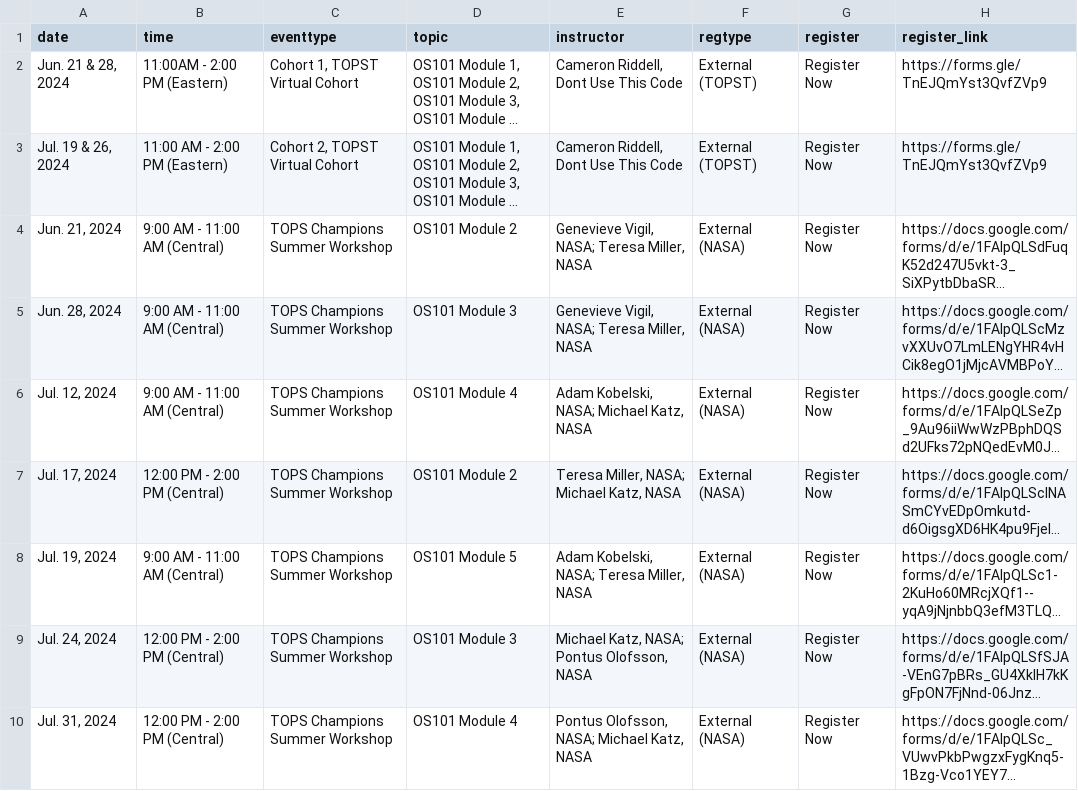
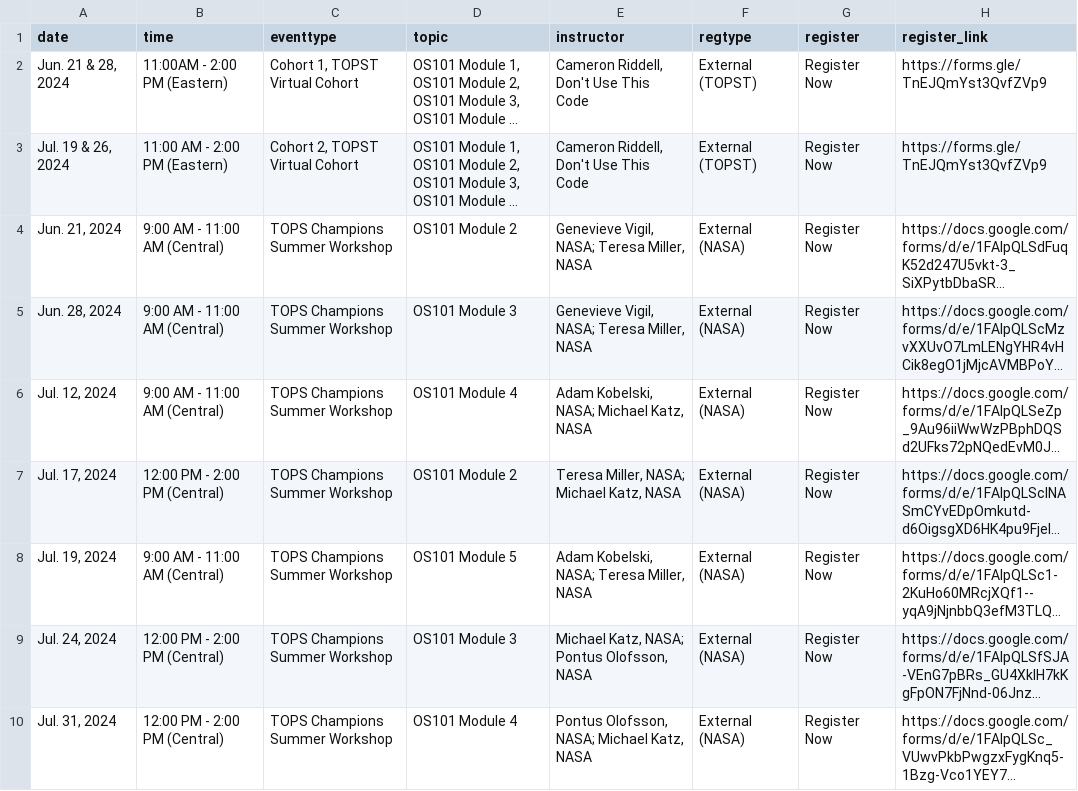
Before and after one commit to nasa/Transform-to-Open-Science, a CSV file: _data/virtual.csv, drawn as a sheet; only a part is shown; long unchanged cells end in …; the diff names each change by its address in the sheet, - before the commit and + after, or states it on an @@ line.

Commit message:
Fix missing apostrophe in DUTC workshop listing

```diff
--- a/_data/virtual.csv
+++ b/_data/virtual.csv
-E2:E3 (instructor): Cameron Riddell, Dont Use This Code
+E2:E3 (instructor): Cameron Riddell, Don't Use This Code
```
